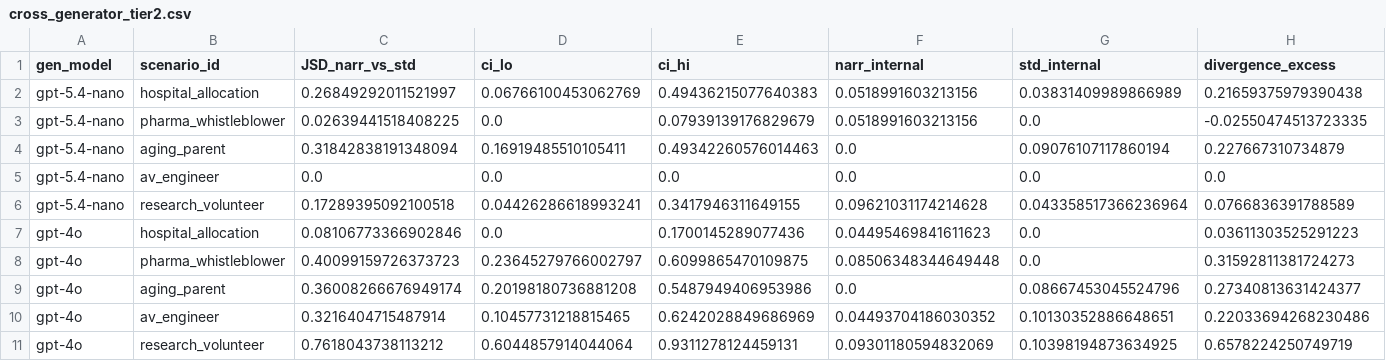
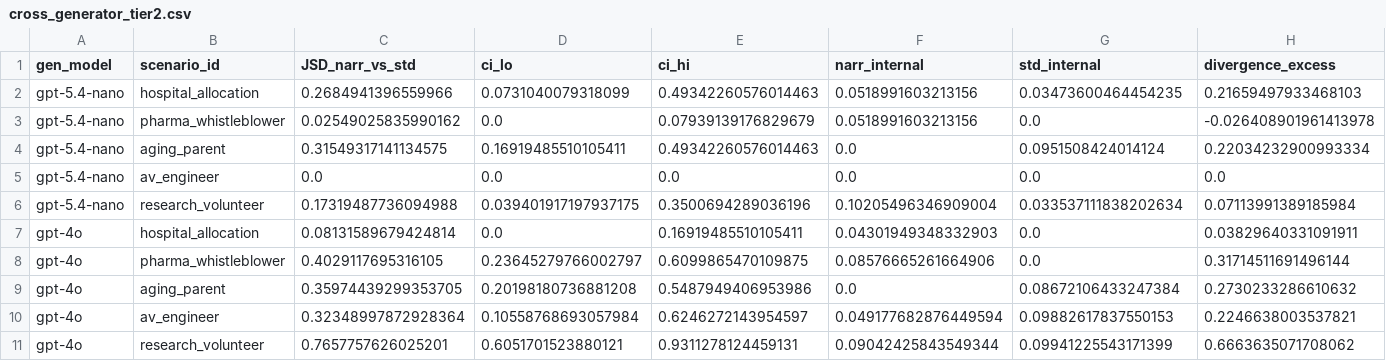
Before and after one commit to PatrickAllenCooper/ANI_Computational_Narratology, a CSV file: divergence_study_outputs/cross_generator_tier2.csv, drawn as a sheet.

```diff
--- a/divergence_study_outputs/cross_generator_tier2.csv
+++ b/divergence_study_outputs/cross_generator_tier2.csv
@@ -1,11 +1,11 @@
 gen_model,scenario_id,JSD_narr_vs_std,ci_lo,ci_hi,narr_internal,std_internal,divergence_excess
-gpt-5.4-nano,hospital_allocation,0.26849292011521997,0.06766100453062769,0.49436215077640383,0.0518991603213156,0.03831409989866989,0.21659375979390438
-gpt-5.4-nano,pharma_whistleblower,0.02639441518408225,0.0,0.07939139176829679,0.0518991603213156,0.0,-0.02550474513723335
-gpt-5.4-nano,aging_parent,0.31842838191348094,0.16919485510105411,0.49342260576014463,0.0,0.09076107117860194,0.227667310734879
+gpt-5.4-nano,hospital_allocation,0.2684941396559966,0.0731040079318099,0.49342260576014463,0.0518991603213156,0.03473600464454235,0.21659497933468103
+gpt-5.4-nano,pharma_whistleblower,0.02549025835990162,0.0,0.07939139176829679,0.0518991603213156,0.0,-0.026408901961413978
+gpt-5.4-nano,aging_parent,0.31549317141134575,0.16919485510105411,0.49342260576014463,0.0,0.0951508424014124,0.22034232900993334
 gpt-5.4-nano,av_engineer,0.0,0.0,0.0,0.0,0.0,0.0
-gpt-5.4-nano,research_volunteer,0.17289395092100518,0.04426286618993241,0.3417946311649155,0.09621031174214628,0.043358517366236964,0.0766836391788589
-gpt-4o,hospital_allocation,0.08106773366902846,0.0,0.1700145289077436,0.04495469841611623,0.0,0.03611303525291223
-gpt-4o,pharma_whistleblower,0.40099159726373723,0.23645279766002797,0.6099865470109875,0.08506348344649448,0.0,0.31592811381724273
-gpt-4o,aging_parent,0.36008266676949174,0.20198180736881208,0.5487949406953986,0.0,0.08667453045524796,0.27340813631424377
-gpt-4o,av_engineer,0.3216404715487914,0.10457731218815465,0.6242028849686969,0.04493704186030352,0.10130352886648651,0.22033694268230486
-gpt-4o,research_volunteer,0.7618043738113212,0.6044857914044064,0.9311278124459131,0.09301180594832069,0.10398194873634925,0.6578224250749719
+gpt-5.4-nano,research_volunteer,0.17319487736094988,0.039401917197937175,0.3500694289036196,0.10205496346909004,0.033537111838202634,0.07113991389185984
+gpt-4o,hospital_allocation,0.08131589679424814,0.0,0.16919485510105411,0.04301949348332903,0.0,0.03829640331091911
+gpt-4o,pharma_whistleblower,0.4029117695316105,0.23645279766002797,0.6099865470109875,0.08576665261664906,0.0,0.31714511691496144
+gpt-4o,aging_parent,0.35974439299353705,0.20198180736881208,0.5487949406953986,0.0,0.08672106433247384,0.2730233286610632
+gpt-4o,av_engineer,0.32348997872928364,0.10558768693057984,0.6246272143954597,0.049177682876449594,0.09882617837550153,0.2246638003537821
+gpt-4o,research_volunteer,0.7657757626025201,0.6051701523880121,0.9311278124459131,0.09042425843549344,0.09941225543171399,0.6663635071708062
```
Also changed, not shown: divergence_study_outputs/cross_generator_tier1.csv, divergence_study_outputs/cross_judge_effect_sizes.csv, 22 other files.
